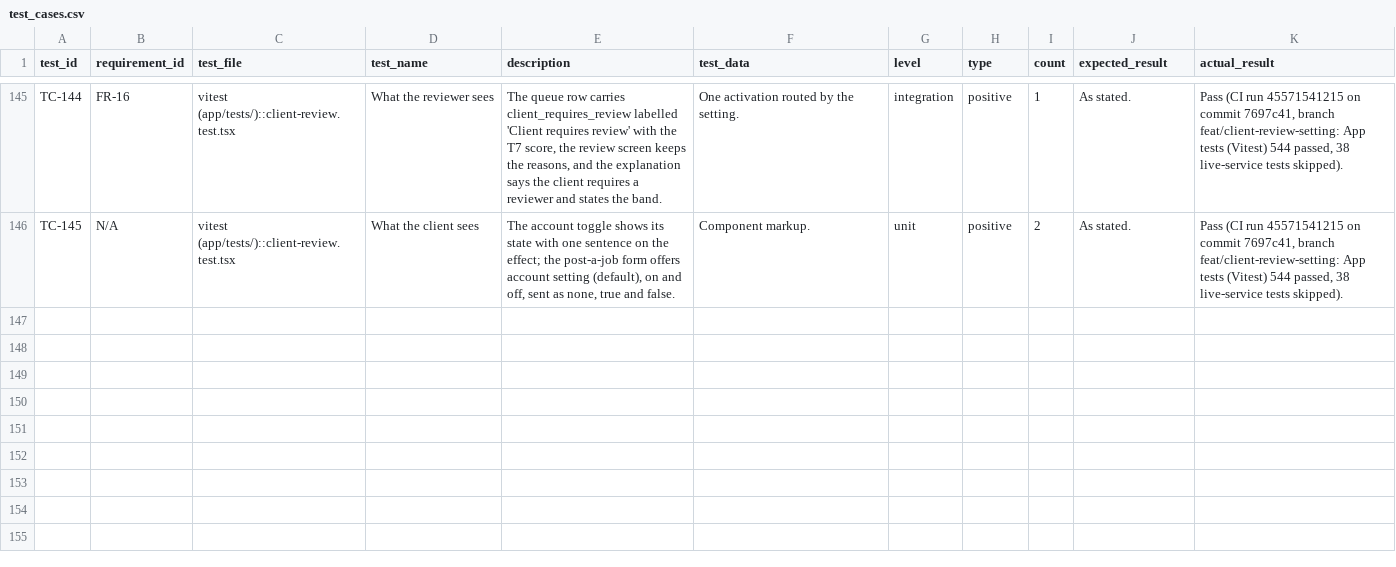
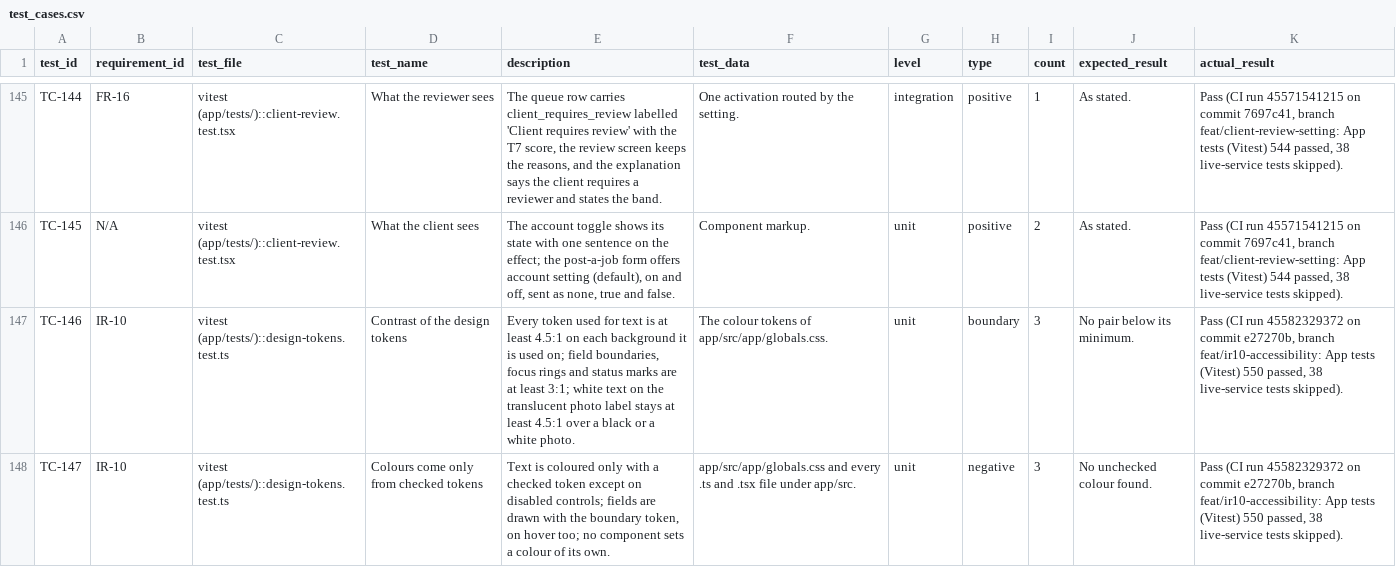
Before and after one commit to Brown-Wangeci/commission-app, a CSV file: docs/chapter5/test_cases.csv, drawn as a sheet; only a part is shown, gaps mark what is left out.

```diff
--- a/docs/chapter5/test_cases.csv
+++ b/docs/chapter5/test_cases.csv
@@ -146 +146,3 @@ TC-144,FR-16,vitest (app/tests/)::client-review.test.tsx,What the reviewer sees,
 TC-145,N/A,vitest (app/tests/)::client-review.test.tsx,What the client sees,"The account toggle shows its state with one sentence on the effect; the post-a-job form offers account setting (default), on and off, sent as none, true and false.",Component markup.,unit,positive,2,As stated.,"Pass (CI run 45571541215 on commit 7697c41, branch feat/client-review-setting: App tests (Vitest) 544 passed, 38 live-service tests skipped)."
+TC-146,IR-10,vitest (app/tests/)::design-tokens.test.ts,Contrast of the design tokens,"Every token used for text is at least 4.5:1 on each background it is used on; field boundaries, focus rings and status marks are at least 3:1; white text on the translucent photo label stays at least 4.5:1 over a black or a white photo.",The colour tokens of app/src/app/globals.css.,unit,boundary,3,No pair below its minimum.,"Pass (CI run 45582329372 on commit e27270b, branch feat/ir10-accessibility: App tests (Vitest) 550 passed, 38 live-service tests skipped)."
+TC-147,IR-10,vitest (app/tests/)::design-tokens.test.ts,Colours come only from checked tokens,"Text is coloured only with a checked token except on disabled controls; fields are drawn with the boundary token, on hover too; no component sets a colour of its own.",app/src/app/globals.css and every .ts and .tsx file under app/src.,unit,negative,3,No unchecked colour found.,"Pass (CI run 45582329372 on commit e27270b, branch feat/ir10-accessibility: App tests (Vitest) 550 passed, 38 live-service tests skipped)."
```
Also changed, not shown: 8 other files.
